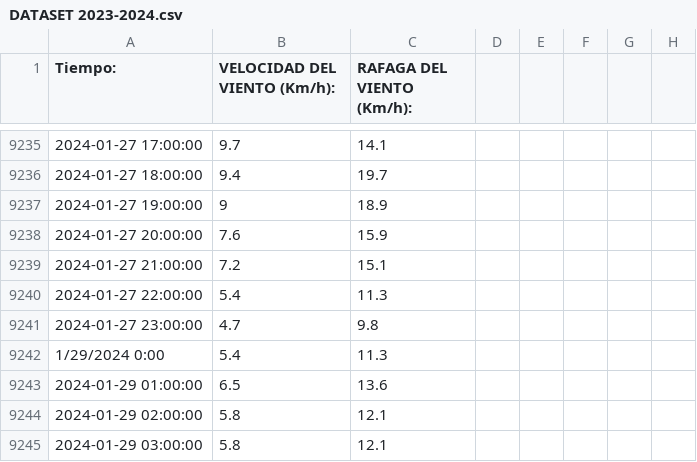
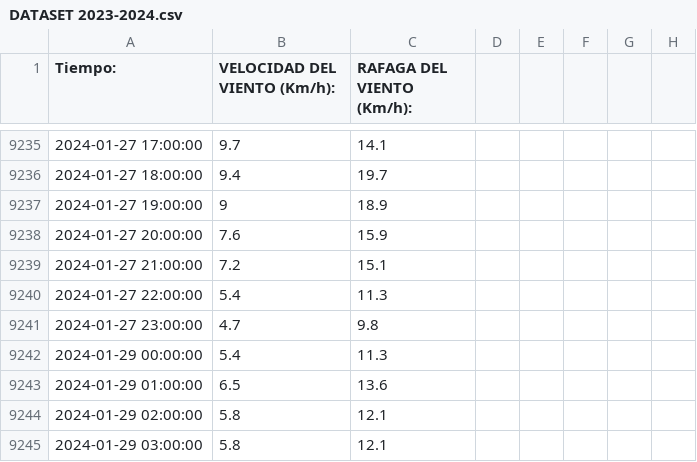
Before and after one commit to LGsus20/Weather-Forecasting-Scraping, a CSV file: DATASET 2023-2024.csv, drawn as a sheet; only a part is shown, gaps mark what is left out; the diff covers the shown part only; the diff names each change by its address in the sheet, - before the commit and + after, or states it on an @@ line.

```diff
--- a/DATASET 2023-2024.csv
+++ b/DATASET 2023-2024.csv
-A9242 (Tiempo:): 1/29/2024 0:00
+A9242 (Tiempo:): 2024-01-29 00:00:00
```
Also changed, not shown: 5 edited cells elsewhere in this file.
